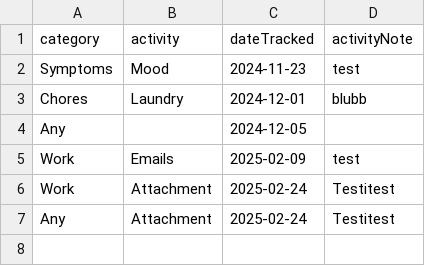
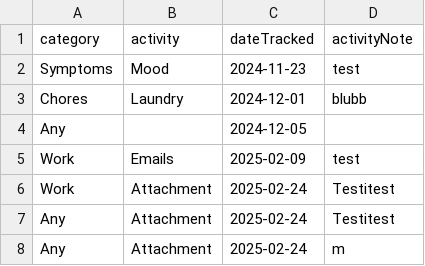
Before and after one commit to jmxf/habit-tracker, a CSV file: data/test_activities_tracked.csv, drawn as a sheet.

```diff
--- a/data/test_activities_tracked.csv
+++ b/data/test_activities_tracked.csv
@@ -7 +7,2 @@ Work,Attachment,2025-02-24,Testitest
 Any,Attachment,2025-02-24,Testitest
+Any,Attachment,2025-02-24,m
```
Also changed, not shown: data/activity.csv, 1 other file.
